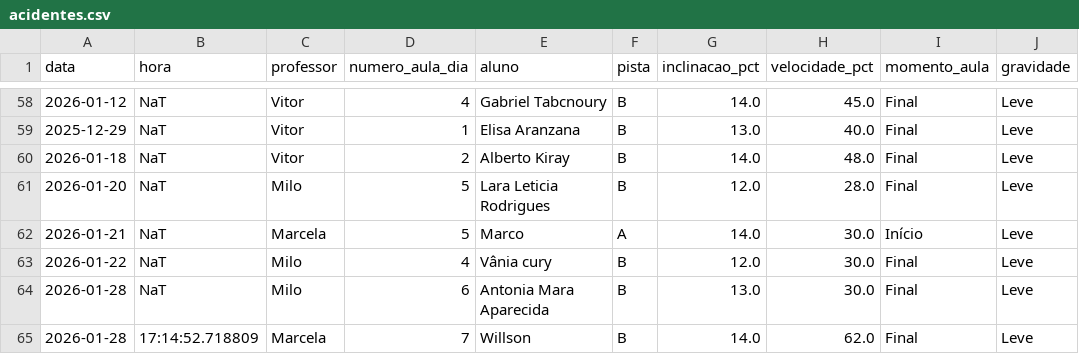
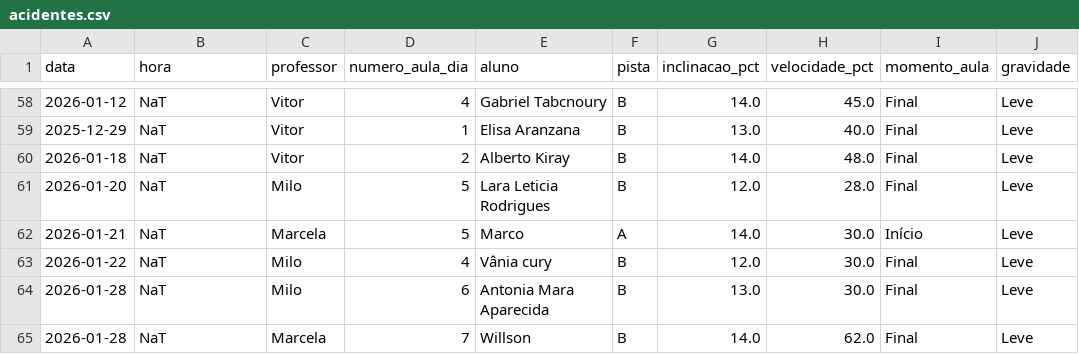
Before and after one commit to jpparizotto/Born---Dashboard, a CSV file: backups/acidentes.csv, drawn as a sheet; only a part is shown, gaps mark what is left out; the diff covers the shown part only; the diff names each change by its address in the sheet, - before the commit and + after, or states it on an @@ line.

Commit message:
Snapshot automático do arquivo de acidentes.csv

```diff
--- a/backups/acidentes.csv
+++ b/backups/acidentes.csv
-B65 (hora): 17:14:52.718809
+B65 (hora): NaT
```
Also changed, not shown: 1 added row elsewhere in this file.
